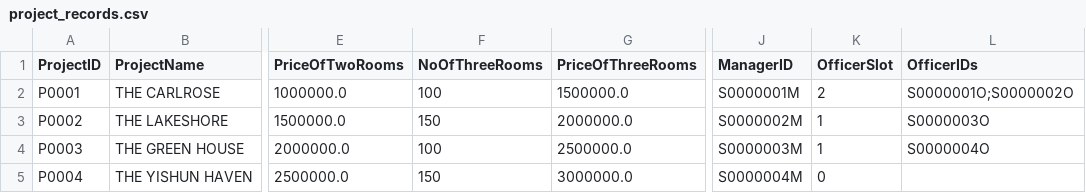
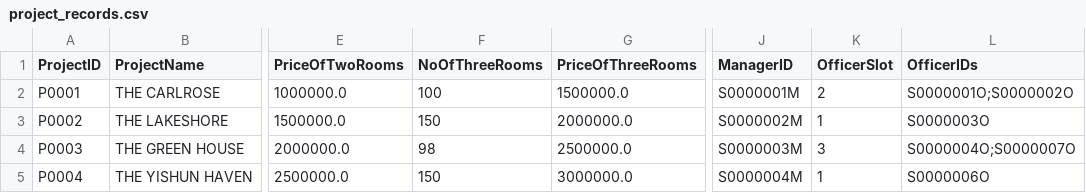
Before and after one commit to tanck04/btoms, a CSV file: src/repository/data/project_records.csv, drawn as a sheet; only a part is shown, gaps mark what is left out; the diff names each change by its address in the sheet, - before the commit and + after, or states it on an @@ line.

```diff
--- a/src/repository/data/project_records.csv
+++ b/src/repository/data/project_records.csv
-F4 (NoOfThreeRooms): 100
+F4 (NoOfThreeRooms): 98
-K4 (OfficerSlot): 1
+K4 (OfficerSlot): 3
-L4 (OfficerIDs): S0000004O
+L4 (OfficerIDs): S0000004O;S0000007O
-K5 (OfficerSlot): 0
+K5 (OfficerSlot): 1
-L5 (OfficerIDs): (empty)
+L5 (OfficerIDs): S0000006O
```
Also changed, not shown: src/repository/data/applicant_records.csv, src/repository/data/manager_records.csv, 6 other files.
